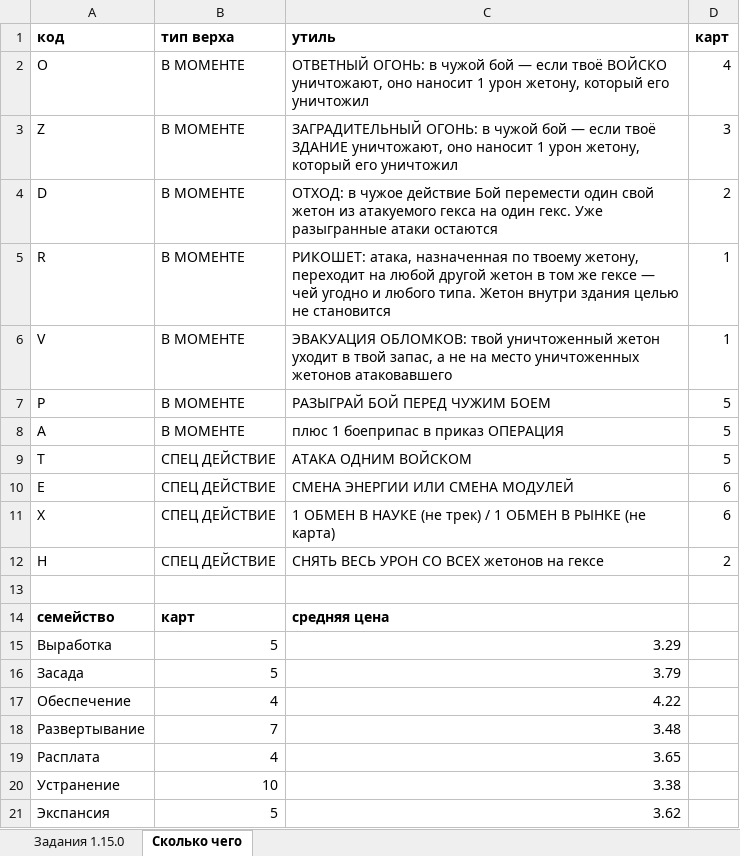
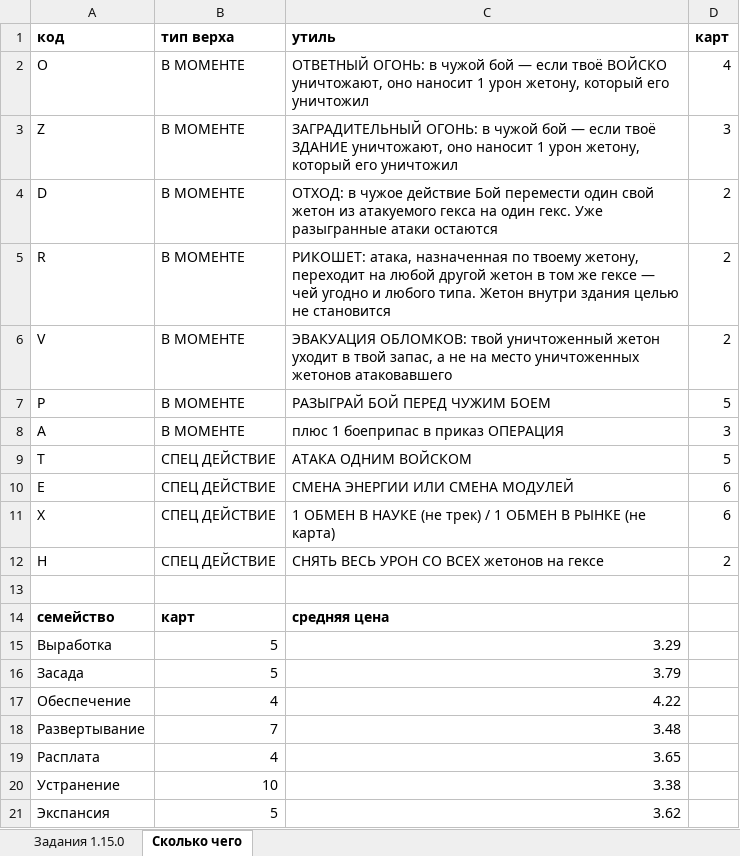
Before and after one commit to backskin/forged-in-kelium, an Excel workbook: docs/ЗАДАНИЯ 1.15.0 — карты целиком.xlsx, sheet Сколько чего, drawn as a sheet; values as stored, in another font and other column widths than the file's, no borders; the diff names each change by its address in the sheet, - before the commit and + after, or states it on an @@ line.

```diff
--- a/docs/ЗАДАНИЯ 1.15.0 — карты целиком.xlsx (sheet Сколько чего)
+++ b/docs/ЗАДАНИЯ 1.15.0 — карты целиком.xlsx (sheet Сколько чего)
-D5:D6 (карт): 1
+D5:D6 (карт): 2
-D8 (карт): 5
+D8 (карт): 3
```
Also changed, not shown: sheet Задания 1.15.0, 1 other file.
